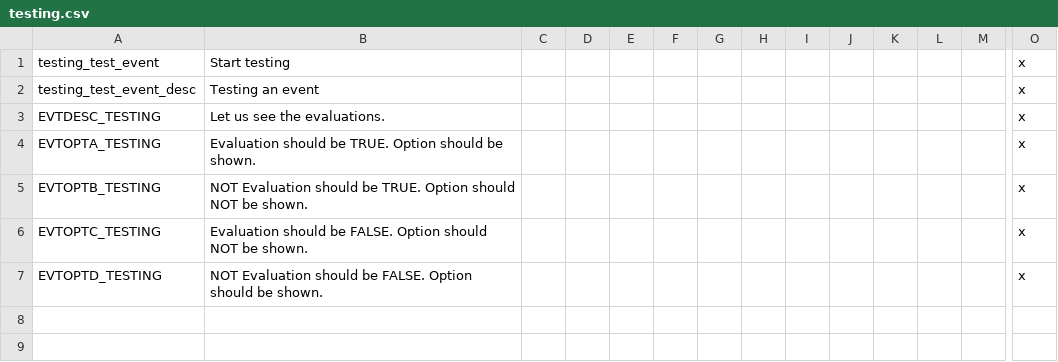
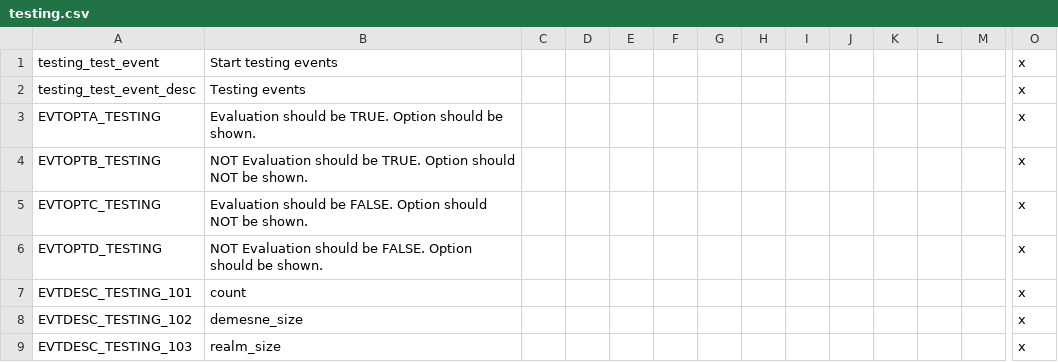
Before and after one commit to VisarDomi/CleanSlate, a CSV file: Testing/localisation/testing.csv, drawn as a sheet; only a part is shown, gaps mark what is left out; removed rows and columns are numbered as before the commit, all else as after; rows hold the shown columns only; the diff names each change by its address in the sheet, - before the commit and + after, or states it on an @@ line.

Commit message:
tested comparisons and found out that count and demesne_size fail while realm_size passes

```diff
--- a/Testing/localisation/testing.csv
+++ b/Testing/localisation/testing.csv
-B1: Start testing
+B1: Start testing events
-B2: Testing an event
+B2: Testing events
-row 3: EVTDESC_TESTING | Let us see the evaluations. |  |  |  |  |  |  |  |  |  |  |  | x
+row 7: EVTDESC_TESTING_101 | count |  |  |  |  |  |  |  |  |  |  |  | x
+row 8: EVTDESC_TESTING_102 | demesne_size |  |  |  |  |  |  |  |  |  |  |  | x
+row 9: EVTDESC_TESTING_103 | realm_size |  |  |  |  |  |  |  |  |  |  |  | x
```
Also changed, not shown: 1 other file.
